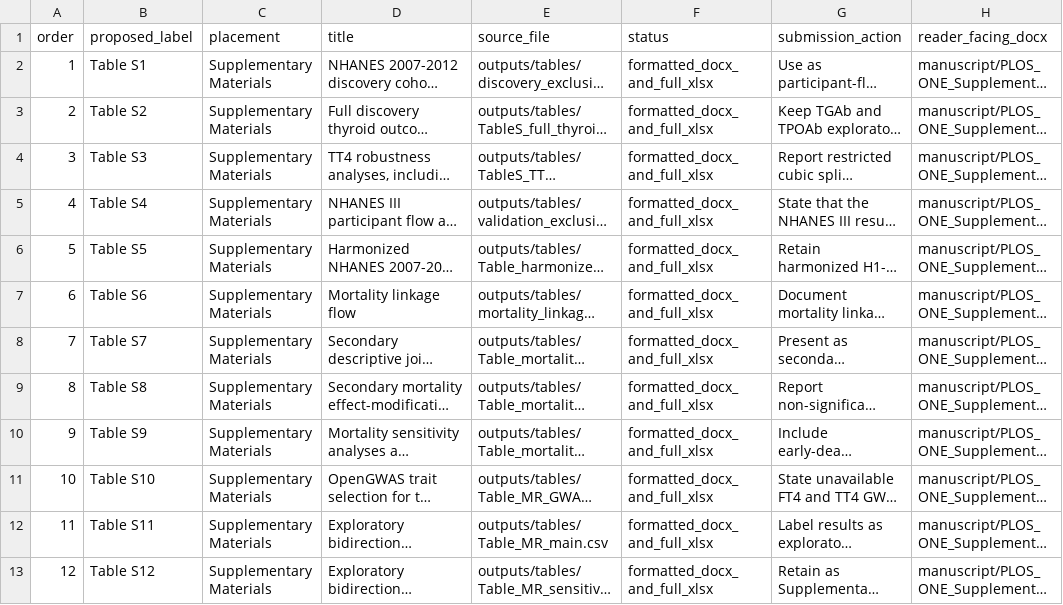
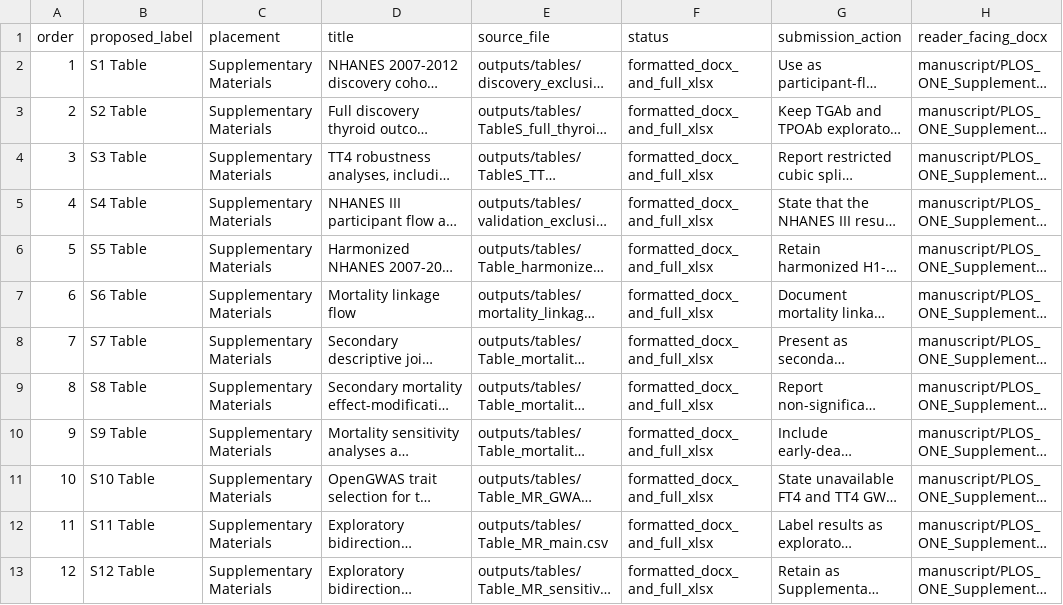
Before and after one commit to HAOYANGLI888/uacr-tt4-nhanes-plosone, a CSV file: outputs/tables/final_supplementary_table_list.csv, drawn as a sheet; only a part is shown; long unchanged cells end in …; the diff names each change by its address in the sheet, - before the commit and + after, or states it on an @@ line.

```diff
--- a/outputs/tables/final_supplementary_table_list.csv
+++ b/outputs/tables/final_supplementary_table_list.csv
-B2 (proposed_label): Table S1
+B2 (proposed_label): S1 Table
-B3 (proposed_label): Table S2
+B3 (proposed_label): S2 Table
-B4 (proposed_label): Table S3
+B4 (proposed_label): S3 Table
-B5 (proposed_label): Table S4
+B5 (proposed_label): S4 Table
-B6 (proposed_label): Table S5
+B6 (proposed_label): S5 Table
-B7 (proposed_label): Table S6
+B7 (proposed_label): S6 Table
-B8 (proposed_label): Table S7
+B8 (proposed_label): S7 Table
-B9 (proposed_label): Table S8
+B9 (proposed_label): S8 Table
-B10 (proposed_label): Table S9
+B10 (proposed_label): S9 Table
-B11 (proposed_label): Table S10
+B11 (proposed_label): S10 Table
-B12 (proposed_label): Table S11
+B12 (proposed_label): S11 Table
-B13 (proposed_label): Table S12
+B13 (proposed_label): S12 Table
```
Also changed, not shown: outputs/tables/final_figure_list.csv, 41 other files.
